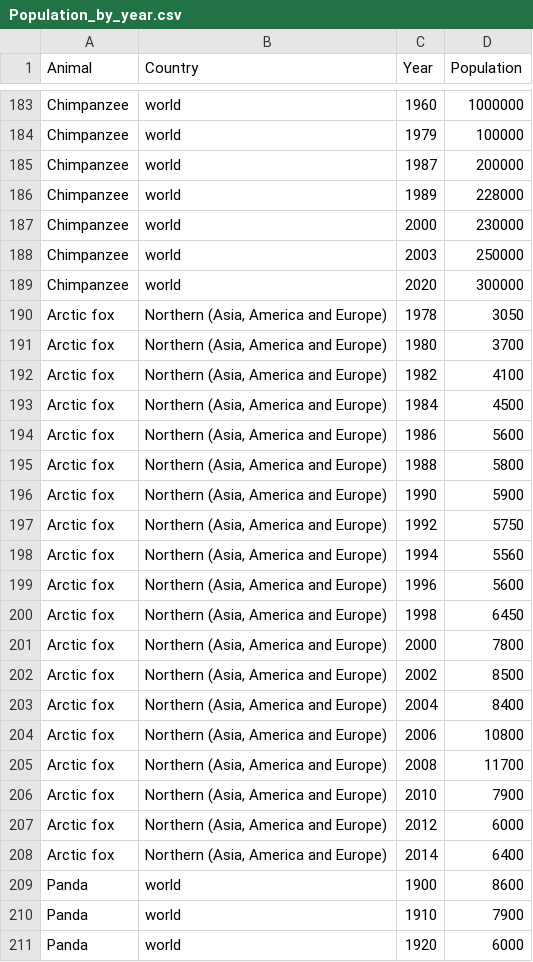
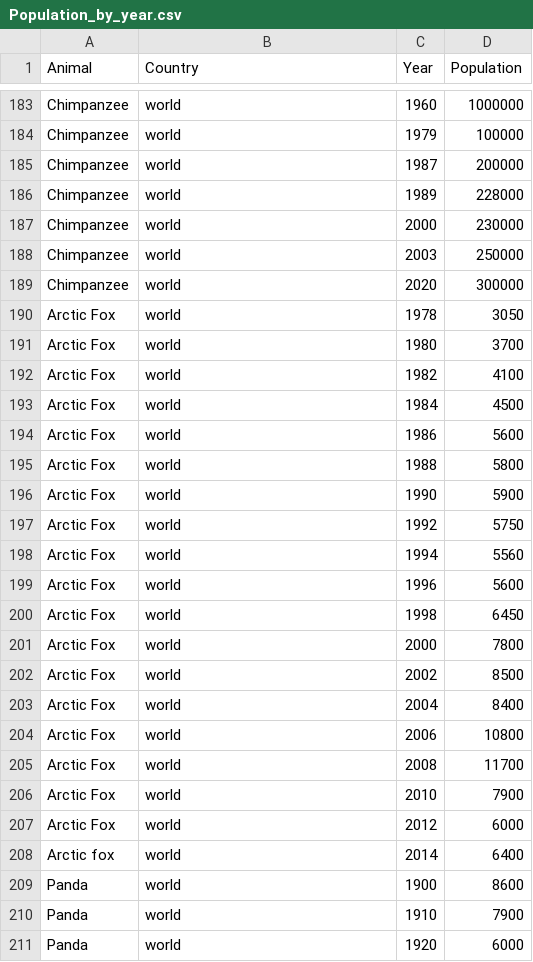
Before and after one commit to vallabhdev/pandas, a CSV file: data/Population_by_year.csv, drawn as a sheet; only a part is shown, gaps mark what is left out; the diff covers the shown part only.

```diff
--- a/data/Population_by_year.csv
+++ b/data/Population_by_year.csv
@@ -189,21 +189,21 @@ Chimpanzee,world,2003,250000
 Chimpanzee,world,2020,300000
-Arctic fox,"Northern (Asia, America and Europe)",1978,3050
-Arctic fox,"Northern (Asia, America and Europe)",1980,3700
-Arctic fox,"Northern (Asia, America and Europe)",1982,4100
-Arctic fox,"Northern (Asia, America and Europe)",1984,4500
-Arctic fox,"Northern (Asia, America and Europe)",1986,5600
-Arctic fox,"Northern (Asia, America and Europe)",1988,5800
-Arctic fox,"Northern (Asia, America and Europe)",1990,5900
-Arctic fox,"Northern (Asia, America and Europe)",1992,5750
-Arctic fox,"Northern (Asia, America and Europe)",1994,5560
-Arctic fox,"Northern (Asia, America and Europe)",1996,5600
-Arctic fox,"Northern (Asia, America and Europe)",1998,6450
-Arctic fox,"Northern (Asia, America and Europe)",2000,7800
-Arctic fox,"Northern (Asia, America and Europe)",2002,8500
-Arctic fox,"Northern (Asia, America and Europe)",2004,8400
-Arctic fox,"Northern (Asia, America and Europe)",2006,10800
-Arctic fox,"Northern (Asia, America and Europe)",2008,11700
-Arctic fox,"Northern (Asia, America and Europe)",2010,7900
-Arctic fox,"Northern (Asia, America and Europe)",2012,6000
-Arctic fox,"Northern (Asia, America and Europe)",2014,6400
+Arctic Fox,world,1978,3050
+Arctic Fox,world,1980,3700
+Arctic Fox,world,1982,4100
+Arctic Fox,world,1984,4500
+Arctic Fox,world,1986,5600
+Arctic Fox,world,1988,5800
+Arctic Fox,world,1990,5900
+Arctic Fox,world,1992,5750
+Arctic Fox,world,1994,5560
+Arctic Fox,world,1996,5600
+Arctic Fox,world,1998,6450
+Arctic Fox,world,2000,7800
+Arctic Fox,world,2002,8500
+Arctic Fox,world,2004,8400
+Arctic Fox,world,2006,10800
+Arctic Fox,world,2008,11700
+Arctic Fox,world,2010,7900
+Arctic Fox,world,2012,6000
+Arctic fox,world,2014,6400
 Panda,world,1900,8600
```
Also changed, not shown: 8 added rows and 112 edited cells elsewhere in this file, 1 other file.
